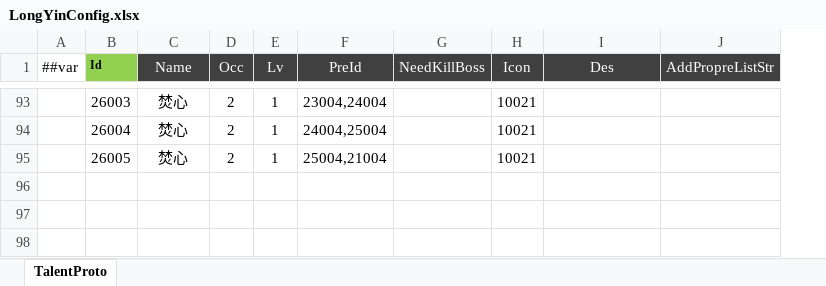
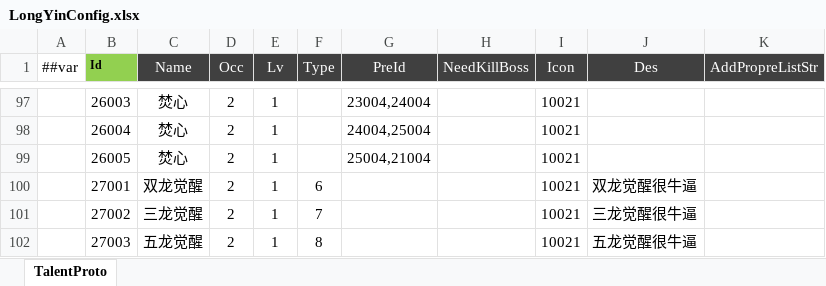
Before and after one commit to csyinghuochong/mengjing, an Excel workbook: Unity/Assets/Config/Excel/LongYinConfig.xlsx, sheet TalentProto, drawn as a sheet; only a part is shown, gaps mark what is left out; values as stored, in another font and other column widths than the file's, no borders; the diff covers the shown part only; the diff names each change by its address in the sheet, - before the commit and + after, or states it on an @@ line.

```diff
--- a/Unity/Assets/Config/Excel/LongYinConfig.xlsx (sheet TalentProto)
+++ b/Unity/Assets/Config/Excel/LongYinConfig.xlsx (sheet TalentProto)
+column F (Type), empty
+row 100:  | 27001 | 双龙觉醒 | 2 | 1 | 6 |  |  | 10021 | 双龙觉醒很牛逼
+row 101:  | 27002 | 三龙觉醒 | 2 | 1 | 7 |  |  | 10021 | 三龙觉醒很牛逼
+row 102:  | 27003 | 五龙觉醒 | 2 | 1 | 8 |  |  | 10021 | 五龙觉醒很牛逼
```
Also changed, not shown: 4 added rows and 45 edited cells elsewhere in this sheet, 17 other files.
